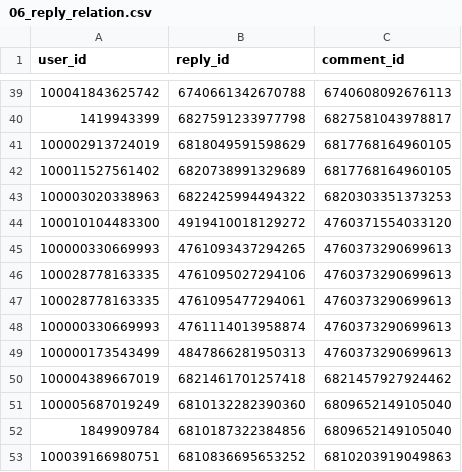
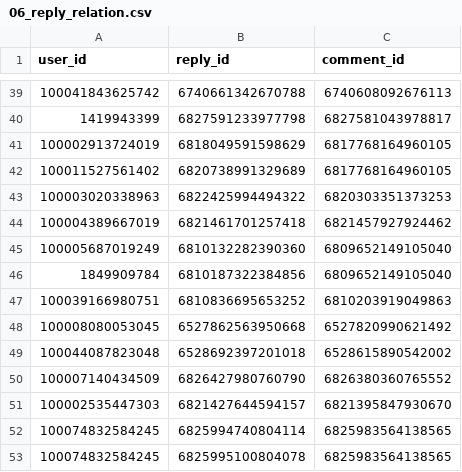
Before and after one commit to hoanvutt/python, a CSV file: SocialDataMining/06_reply_relation.csv, drawn as a sheet; only a part is shown, gaps mark what is left out; the shorter side is filled out with more unchanged rows.

```diff
--- a/SocialDataMining/06_reply_relation.csv
+++ b/SocialDataMining/06_reply_relation.csv
@@ -43,8 +43,2 @@ user_id,reply_id,comment_id
 100003020338963,6822425994494322,6820303351373253
-100010104483300,4919410018129272,4760371554033120
-100000330669993,4761093437294265,4760373290699613
-100028778163335,4761095027294106,4760373290699613
-100028778163335,4761095477294061,4760373290699613
-100000330669993,4761114013958874,4760373290699613
-100000173543499,4847866281950313,4760373290699613
 100004389667019,6821461701257418,6821457927924462
```
Also changed, not shown: SocialDataMining/01_user_data.csv, SocialDataMining/04_comment_data.csv, 3 other files.
